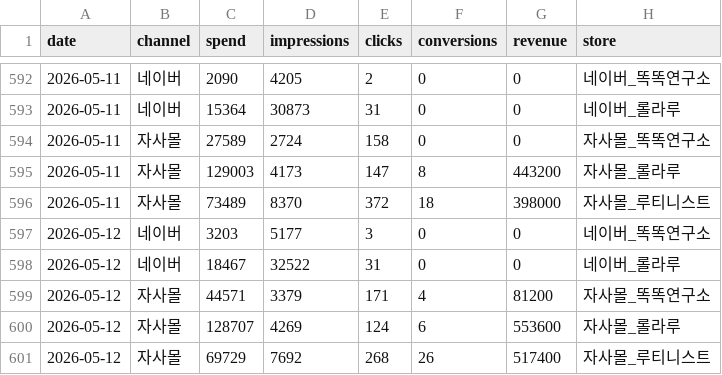
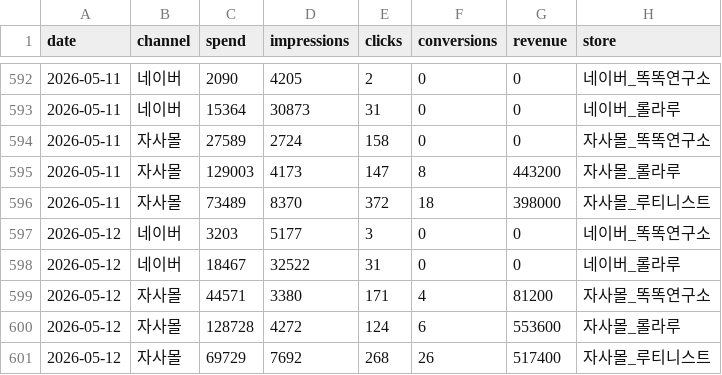
Before and after one commit to dylan670/growingup-dashboard, a CSV file: data/ads.csv, drawn as a sheet; only a part is shown, gaps mark what is left out.

```diff
--- a/data/ads.csv
+++ b/data/ads.csv
@@ -598,4 +598,4 @@
 2026-05-12,네이버,18467,32522,31,0,0,네이버_롤라루
-2026-05-12,자사몰,44571,3379,171,4,81200,자사몰_똑똑연구소
-2026-05-12,자사몰,128707,4269,124,6,553600,자사몰_롤라루
+2026-05-12,자사몰,44571,3380,171,4,81200,자사몰_똑똑연구소
+2026-05-12,자사몰,128728,4272,124,6,553600,자사몰_롤라루
 2026-05-12,자사몰,69729,7692,268,26,517400,자사몰_루티니스트
```
Also changed, not shown: 7 other files.
